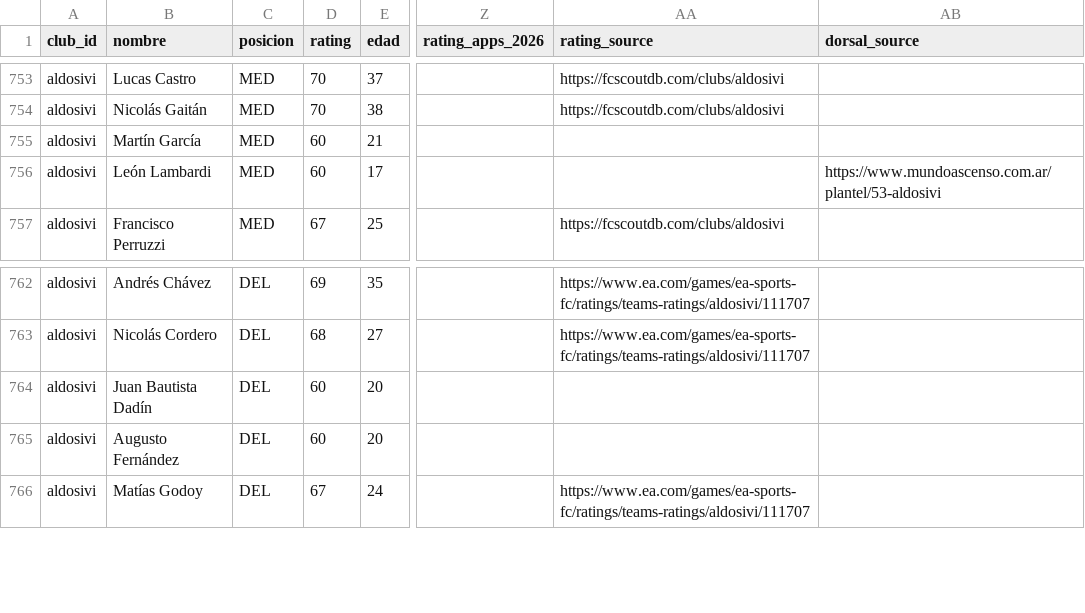
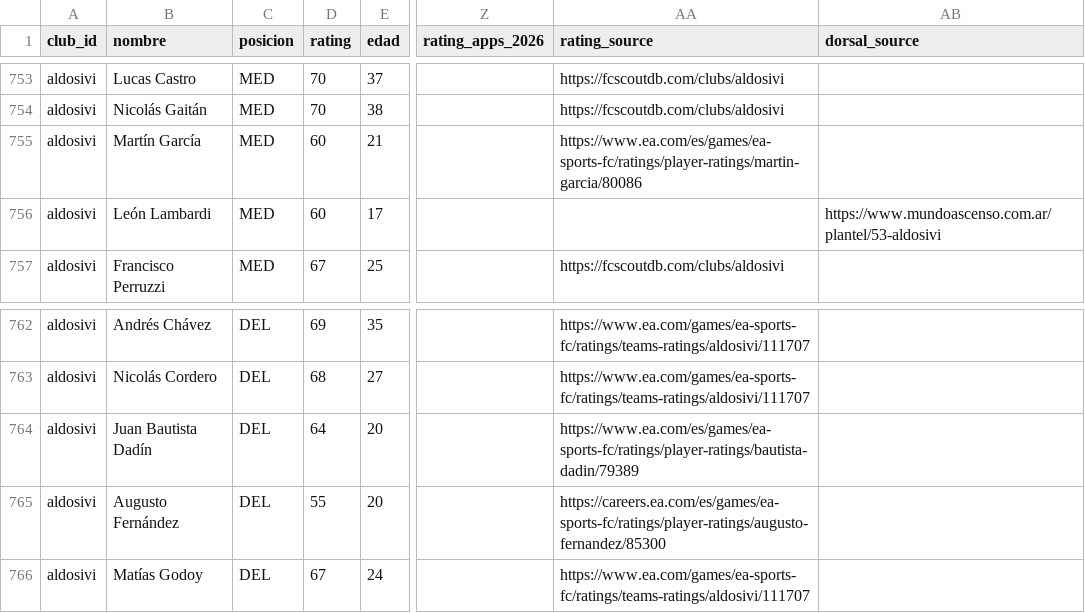
Before and after one commit to carp1901/liga-fc1, a CSV file: planteles/primera-2026.csv, drawn as a sheet; only a part is shown, gaps mark what is left out; the diff names each change by its address in the sheet, - before the commit and + after, or states it on an @@ line.

```diff
--- a/planteles/primera-2026.csv
+++ b/planteles/primera-2026.csv
-AA755 (rating_source): (empty)
+AA755 (rating_source): https://www.ea.com/es/games/ea-sports-fc/ratings/player-ratings/martin-garcia/80086
-D764 (rating): 60
+D764 (rating): 64
-AA764 (rating_source): (empty)
+AA764 (rating_source): https://www.ea.com/es/games/ea-sports-fc/ratings/player-ratings/bautista-dadin/79389
-D765 (rating): 60
+D765 (rating): 55
-AA765 (rating_source): (empty)
+AA765 (rating_source): https://careers.ea.com/es/games/ea-sports-fc/ratings/player-ratings/augusto-fernandez/85300
```
Also changed, not shown: 1 other file.
